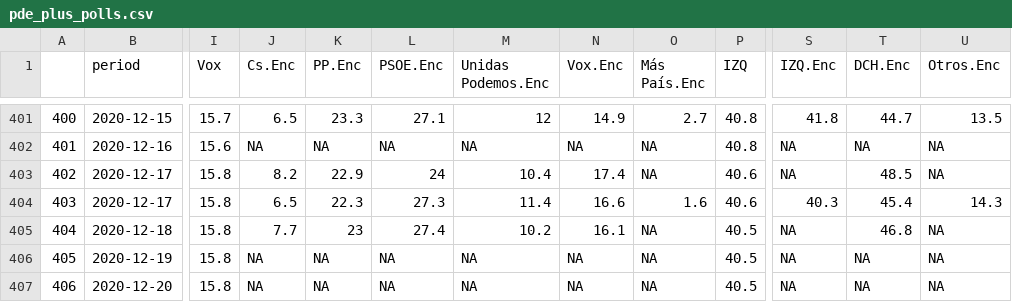
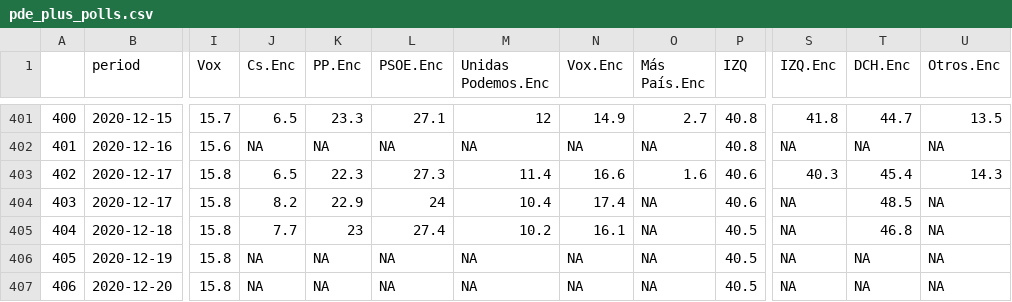
Before and after one commit to endikasatu/promedio_encuestas_esp, a CSV file: data/pde_plus_polls.csv, drawn as a sheet; only a part is shown, gaps mark what is left out; the diff covers the shown part only; the diff names each change by its address in the sheet, - before the commit and + after, or states it on an @@ line.

```diff
--- a/data/pde_plus_polls.csv
+++ b/data/pde_plus_polls.csv
-J403 (Cs.Enc): 8.2
+J403 (Cs.Enc): 6.5
-K403 (PP.Enc): 22.9
+K403 (PP.Enc): 22.3
-L403 (PSOE.Enc): 24
+L403 (PSOE.Enc): 27.3
-M403 (Unidas Podemos.Enc): 10.4
+M403 (Unidas Podemos.Enc): 11.4
-N403 (Vox.Enc): 17.4
+N403 (Vox.Enc): 16.6
-O403 (Más País.Enc): NA
+O403 (Más País.Enc): 1.6
-S403 (IZQ.Enc): NA
+S403 (IZQ.Enc): 40.3
-T403 (DCH.Enc): 48.5
+T403 (DCH.Enc): 45.4
-U403 (Otros.Enc): NA
+U403 (Otros.Enc): 14.3
-J404 (Cs.Enc): 6.5
+J404 (Cs.Enc): 8.2
-K404 (PP.Enc): 22.3
+K404 (PP.Enc): 22.9
-L404 (PSOE.Enc): 27.3
+L404 (PSOE.Enc): 24
-M404 (Unidas Podemos.Enc): 11.4
+M404 (Unidas Podemos.Enc): 10.4
-N404 (Vox.Enc): 16.6
+N404 (Vox.Enc): 17.4
-O404 (Más País.Enc): 1.6
+O404 (Más País.Enc): NA
-S404 (IZQ.Enc): 40.3
+S404 (IZQ.Enc): NA
-T404 (DCH.Enc): 45.4
+T404 (DCH.Enc): 48.5
-U404 (Otros.Enc): 14.3
+U404 (Otros.Enc): NA
```
Also changed, not shown: 24 edited cells elsewhere in this file, data/polls.csv, 1 other file.
